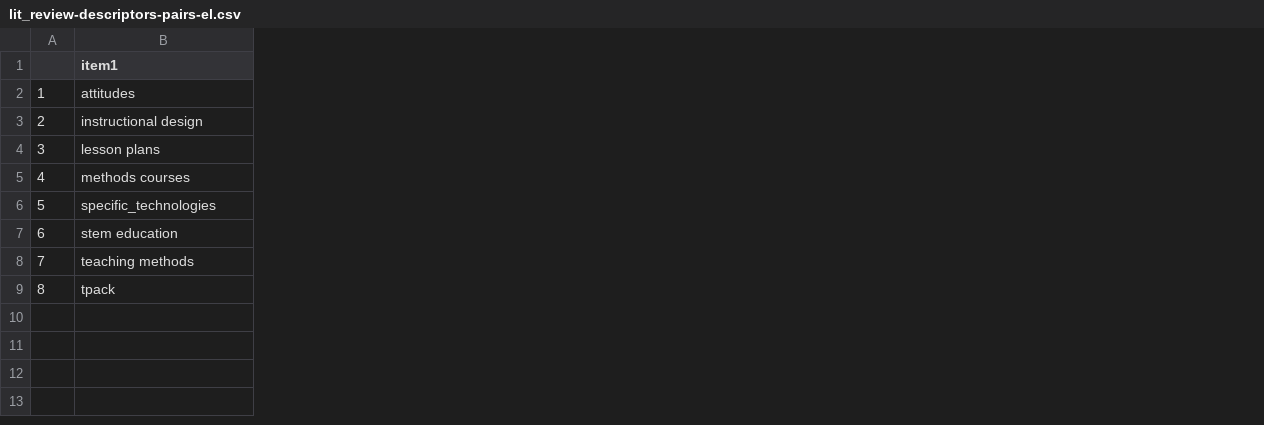
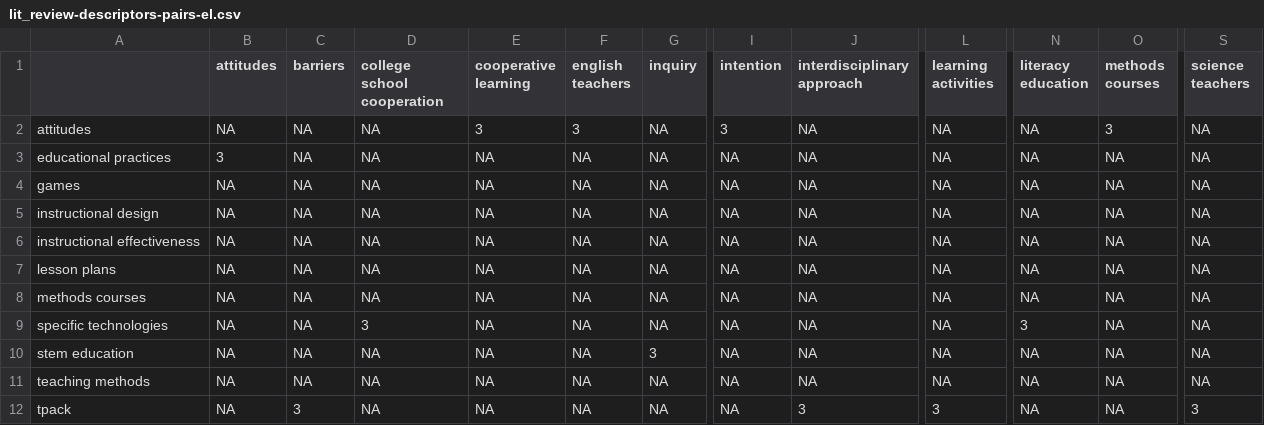
Before and after one commit to jeremyfprice/litreview, a CSV file: data/lit_review-descriptors-pairs-el.csv, drawn as a sheet; only a part is shown, gaps mark what is left out; removed rows and columns are numbered as before the commit, all else as after; rows hold the shown columns only; the diff covers the shown part only; the diff names each change by its address in the sheet, - before the commit and + after, or states it on an @@ line.

```diff
--- a/data/lit_review-descriptors-pairs-el.csv
+++ b/data/lit_review-descriptors-pairs-el.csv
-column A, rows 2-9: 1 | 2 | 3 | 4 | 5 | 6 | 7 | 8
+column B (attitudes), row 2: NA; row 5: NA; rows 7-12: all NA
+column C (barriers), row 2: NA; row 5: NA; rows 7-12: NA | NA | NA | NA | NA | 3
+column D (college school cooperation), row 2: NA; row 5: NA; rows 7-12: NA | NA | 3 | NA | NA | NA
+column E (cooperative learning), row 2: 3; row 5: NA; rows 7-12: all NA
+column F (english teachers), row 2: 3; row 5: NA; rows 7-12: all NA
+column G (inquiry), row 2: NA; row 5: NA; rows 7-12: NA | NA | NA | 3 | NA | NA
+column I (intention), row 2: 3; row 5: NA; rows 7-12: all NA
+column J (interdisciplinary approach), row 2: NA; row 5: NA; rows 7-12: NA | NA | NA | NA | NA | 3
+column L (learning activities), row 2: NA; row 5: NA; rows 7-12: NA | NA | NA | NA | NA | 3
+column N (literacy education), row 2: NA; row 5: NA; rows 7-12: NA | NA | 3 | NA | NA | NA
+column O (methods courses), row 2: 3; row 5: NA; rows 7-12: all NA
+column S (science teachers), row 2: NA; row 5: NA; rows 7-12: NA | NA | NA | NA | NA | 3
-A1: item1
+A1: (empty)
+row 3: educational practices | 3 | NA | NA | NA | NA | NA | NA | NA | NA | NA | NA | NA
+row 4: games | NA | NA | NA | NA | NA | NA | NA | NA | NA | NA | NA | NA
+row 6: instructional effectiveness | NA | NA | NA | NA | NA | NA | NA | NA | NA | NA | NA | NA
-A9: specific_technologies
+A9: specific technologies
```
Also changed, not shown: 4 added columns and 9 edited cells elsewhere in this file, data/lit_review-data_sources-survey_combined.csv, data/raw_descriptions.csv, 21 other files.
